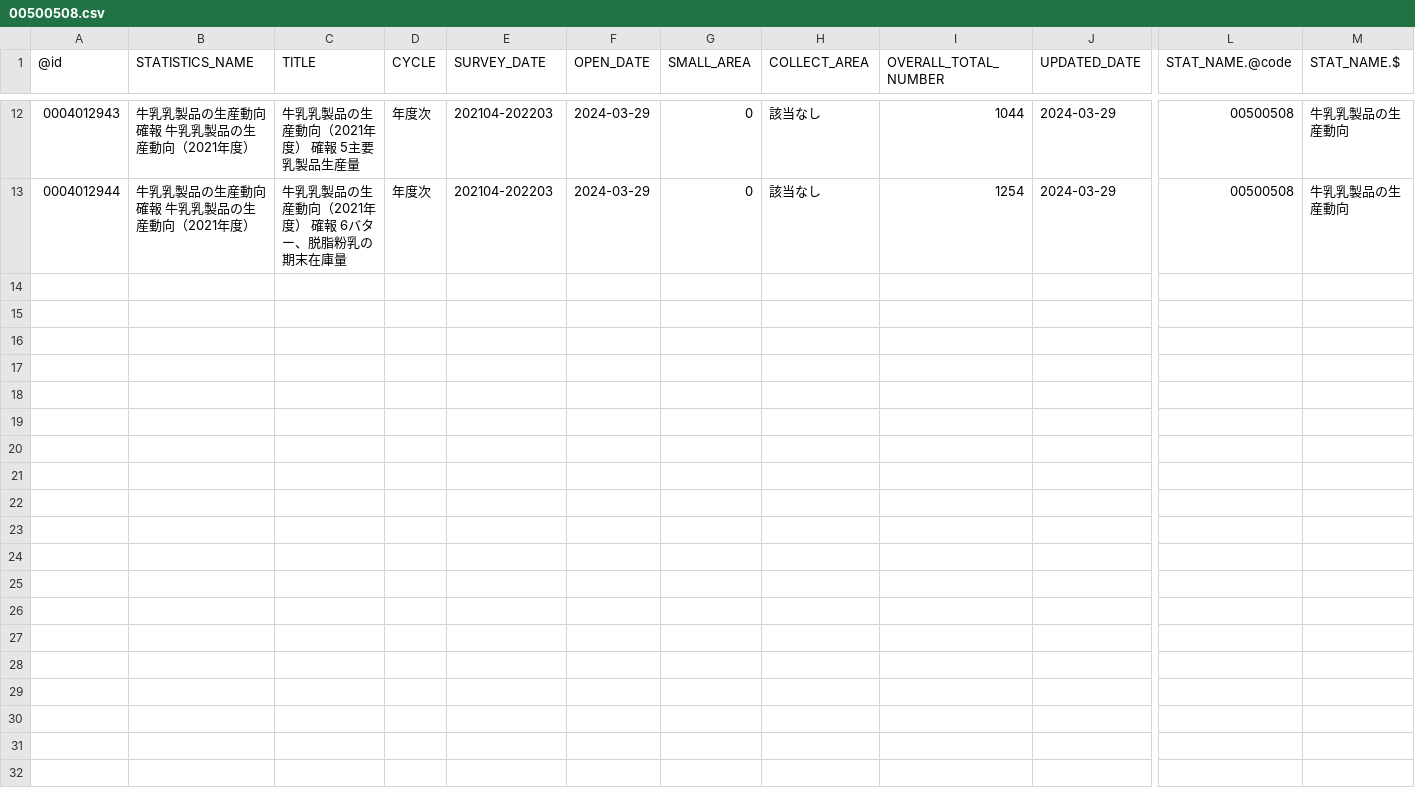
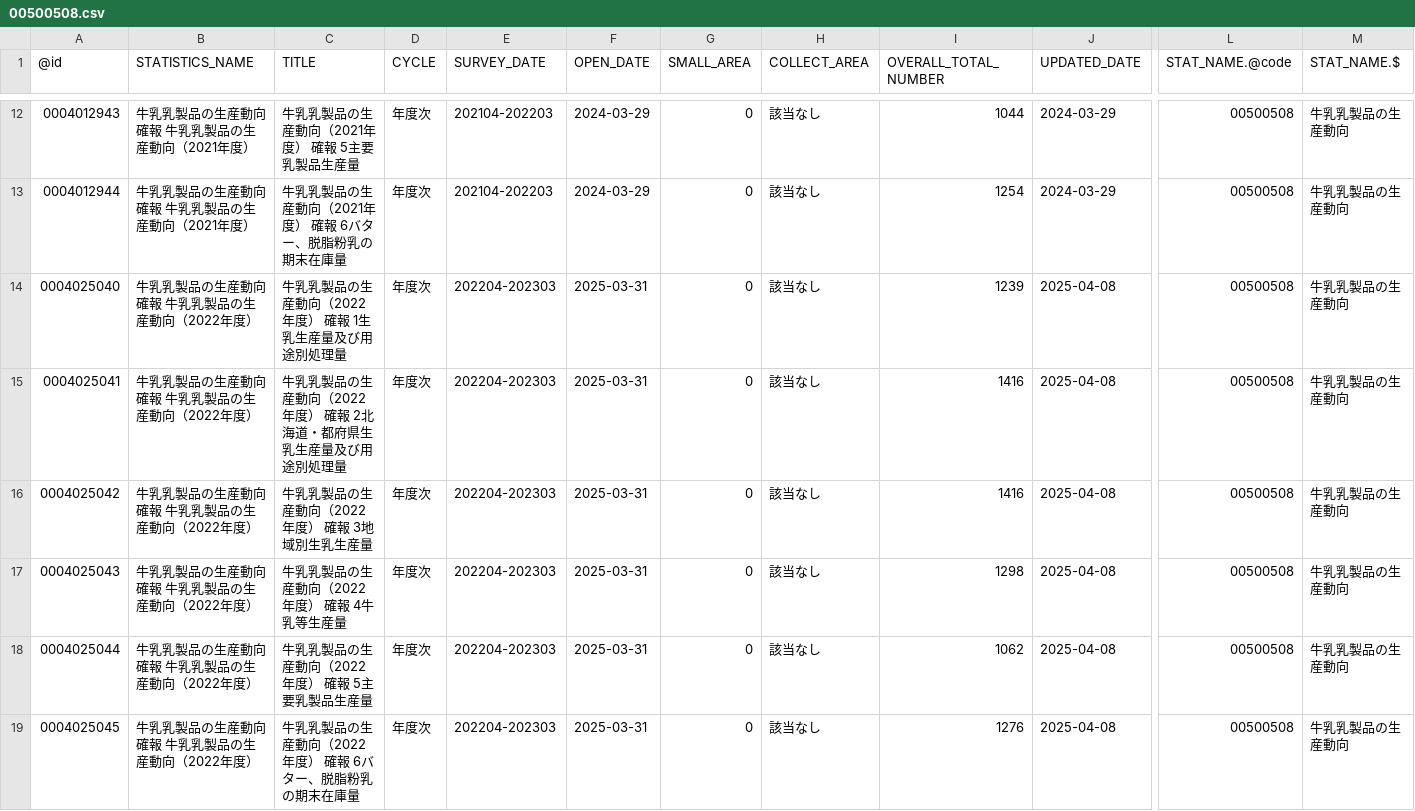
Before and after one commit to tsutomu-nagano/statibyte, a CSV file: resource/table/00500508.csv, drawn as a sheet; only a part is shown, gaps mark what is left out; rows hold the shown columns only; the diff names each change by its address in the sheet, - before the commit and + after, or states it on an @@ line.

```diff
--- a/resource/table/00500508.csv
+++ b/resource/table/00500508.csv
+row 14: 0004025040 | 牛乳乳製品の生産動向 確報 牛乳乳製品の生産動向（2022年度） | 牛乳乳製品の生産動向（2022年度） 確報 1生乳生産量及び用途別処理量 | 年度次 | 202204-202303 | 2025-03-31 | 0 | 該当なし | 1239 | 2025-04-08 | 00500508 | 牛乳乳製品の生産動向
+row 15: 0004025041 | 牛乳乳製品の生産動向 確報 牛乳乳製品の生産動向（2022年度） | 牛乳乳製品の生産動向（2022年度） 確報 2北海道・都府県生乳生産量及び用途別処理量 | 年度次 | 202204-202303 | 2025-03-31 | 0 | 該当なし | 1416 | 2025-04-08 | 00500508 | 牛乳乳製品の生産動向
+row 16: 0004025042 | 牛乳乳製品の生産動向 確報 牛乳乳製品の生産動向（2022年度） | 牛乳乳製品の生産動向（2022年度） 確報 3地域別生乳生産量 | 年度次 | 202204-202303 | 2025-03-31 | 0 | 該当なし | 1416 | 2025-04-08 | 00500508 | 牛乳乳製品の生産動向
+row 17: 0004025043 | 牛乳乳製品の生産動向 確報 牛乳乳製品の生産動向（2022年度） | 牛乳乳製品の生産動向（2022年度） 確報 4牛乳等生産量 | 年度次 | 202204-202303 | 2025-03-31 | 0 | 該当なし | 1298 | 2025-04-08 | 00500508 | 牛乳乳製品の生産動向
+row 18: 0004025044 | 牛乳乳製品の生産動向 確報 牛乳乳製品の生産動向（2022年度） | 牛乳乳製品の生産動向（2022年度） 確報 5主要乳製品生産量 | 年度次 | 202204-202303 | 2025-03-31 | 0 | 該当なし | 1062 | 2025-04-08 | 00500508 | 牛乳乳製品の生産動向
+row 19: 0004025045 | 牛乳乳製品の生産動向 確報 牛乳乳製品の生産動向（2022年度） | 牛乳乳製品の生産動向（2022年度） 確報 6バター、脱脂粉乳の期末在庫量 | 年度次 | 202204-202303 | 2025-03-31 | 0 | 該当なし | 1276 | 2025-04-08 | 00500508 | 牛乳乳製品の生産動向
```
Also changed, not shown: resource/table/00500203.csv, resource/table/00500236.csv, 27 other files.
